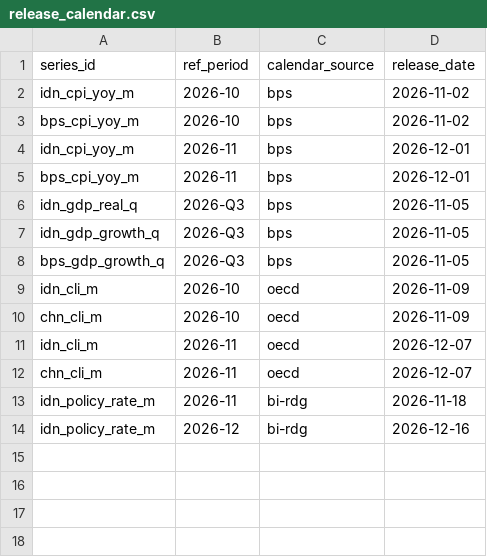
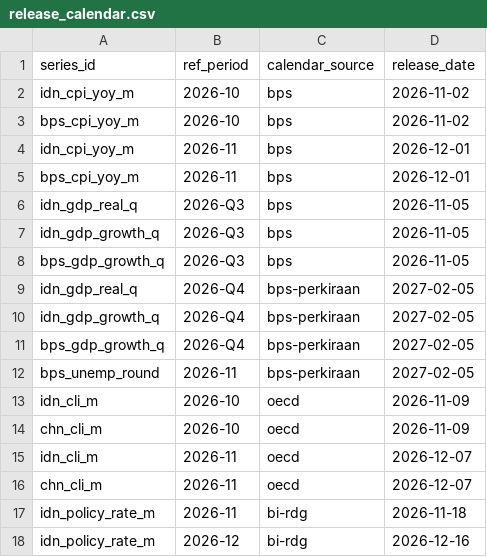
Before and after one commit to YonoBengkel/Con-Fore, a CSV file: config/release_calendar.csv, drawn as a sheet.

```diff
--- a/config/release_calendar.csv
+++ b/config/release_calendar.csv
@@ -8,2 +8,6 @@ idn_gdp_growth_q,2026-Q3,bps,2026-11-05
 bps_gdp_growth_q,2026-Q3,bps,2026-11-05
+idn_gdp_real_q,2026-Q4,bps-perkiraan,2027-02-05
+idn_gdp_growth_q,2026-Q4,bps-perkiraan,2027-02-05
+bps_gdp_growth_q,2026-Q4,bps-perkiraan,2027-02-05
+bps_unemp_round,2026-11,bps-perkiraan,2027-02-05
 idn_cli_m,2026-10,oecd,2026-11-09
```
Also changed, not shown: 8 other files.
